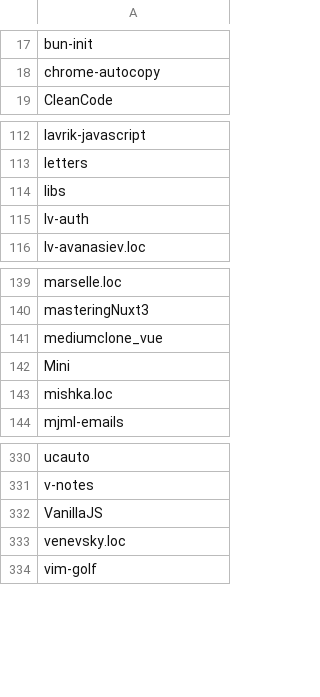
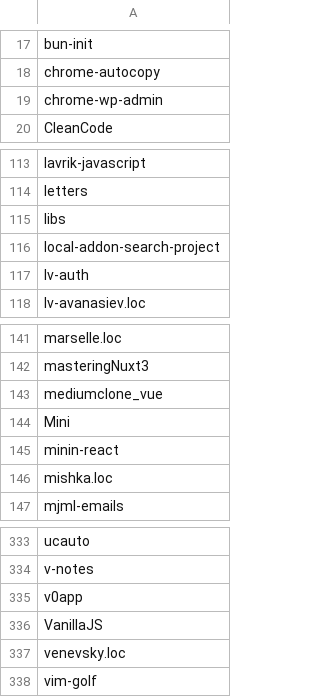
Before and after one commit to seriiserii825/py-bitbucket, a CSV file: github_repos.csv, drawn as a sheet; only a part is shown, gaps mark what is left out; the diff names each change by its address in the sheet, - before the commit and + after, or states it on an @@ line.

Commit message:
feat: new repo

```diff
--- a/github_repos.csv
+++ b/github_repos.csv
+row 19: chrome-wp-admin
+row 116: local-addon-search-project
+row 145: minin-react
+row 335: v0app
```
Also changed, not shown: 2 other files.
